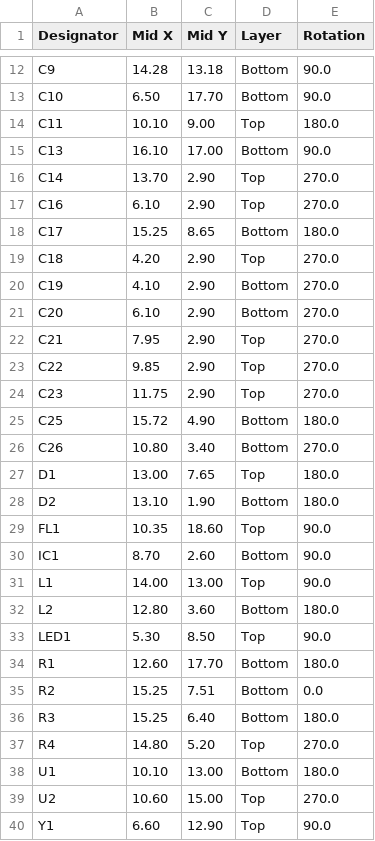
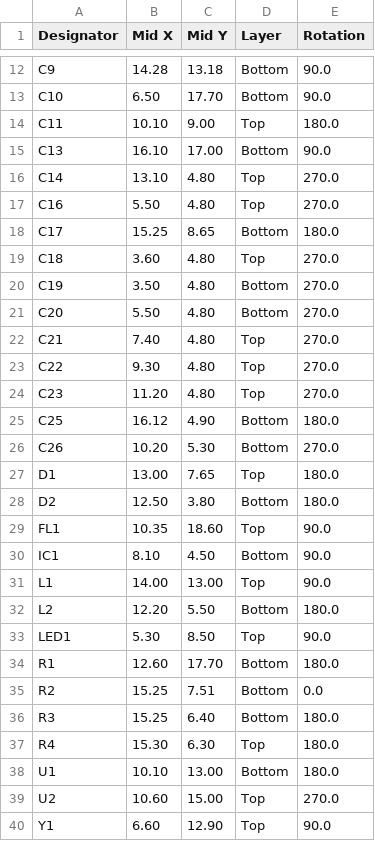
Before and after one commit to frank26080115/Shrew-Dual-Brushed-ESC-with-ELRS, a CSV file: electrical/mfg/shrew-zero/shrew-zero-cpl.csv, drawn as a sheet; only a part is shown, gaps mark what is left out.

Commit message:
shrew-zero major update

```diff
--- a/electrical/mfg/shrew-zero/shrew-zero-cpl.csv
+++ b/electrical/mfg/shrew-zero/shrew-zero-cpl.csv
@@ -15,19 +15,19 @@ C11,10.10, 9.00,Top,180.0
 C13,16.10,17.00,Bottom,90.0
-C14,13.70, 2.90,Top,270.0
-C16, 6.10, 2.90,Top,270.0
+C14,13.10, 4.80,Top,270.0
+C16, 5.50, 4.80,Top,270.0
 C17,15.25, 8.65,Bottom,180.0
-C18, 4.20, 2.90,Top,270.0
-C19, 4.10, 2.90,Bottom,270.0
-C20, 6.10, 2.90,Bottom,270.0
-C21, 7.95, 2.90,Top,270.0
-C22, 9.85, 2.90,Top,270.0
-C23,11.75, 2.90,Top,270.0
-C25,15.72, 4.90,Bottom,180.0
-C26,10.80, 3.40,Bottom,270.0
+C18, 3.60, 4.80,Top,270.0
+C19, 3.50, 4.80,Bottom,270.0
+C20, 5.50, 4.80,Bottom,270.0
+C21, 7.40, 4.80,Top,270.0
+C22, 9.30, 4.80,Top,270.0
+C23,11.20, 4.80,Top,270.0
+C25,16.12, 4.90,Bottom,180.0
+C26,10.20, 5.30,Bottom,270.0
 D1,13.00, 7.65,Top,180.0
-D2,13.10, 1.90,Bottom,180.0
+D2,12.50, 3.80,Bottom,180.0
 FL1,10.35,18.60,Top,90.0
-IC1, 8.70, 2.60,Bottom,90.0
+IC1, 8.10, 4.50,Bottom,90.0
 L1,14.00,13.00,Top,90.0
-L2,12.80, 3.60,Bottom,180.0
+L2,12.20, 5.50,Bottom,180.0
 LED1, 5.30, 8.50,Top,90.0
@@ -36,3 +36,3 @@ R2,15.25, 7.51,Bottom,0.0
 R3,15.25, 6.40,Bottom,180.0
-R4,14.80, 5.20,Top,270.0
+R4,15.30, 6.30,Top,180.0
 U1,10.10,13.00,Bottom,180.0
```
Also changed, not shown: 14 other files.
